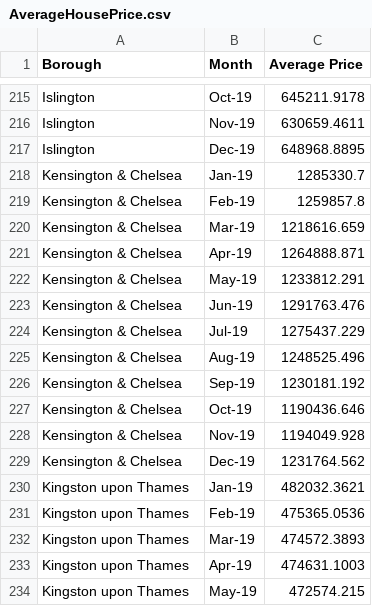
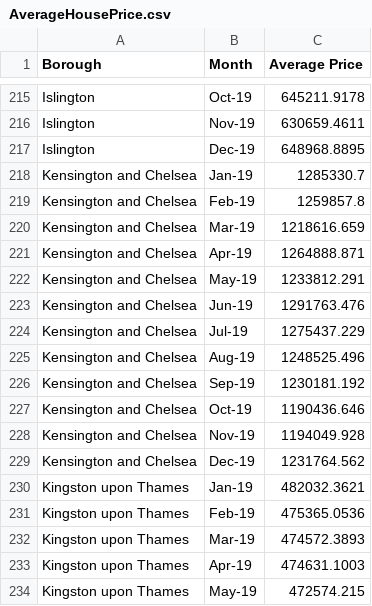
Before and after one commit to raqueeb-shabbir/web, a CSV file: AverageHousePrice.csv, drawn as a sheet; only a part is shown, gaps mark what is left out; the diff covers the shown part only.

```diff
--- a/AverageHousePrice.csv
+++ b/AverageHousePrice.csv
@@ -217,14 +217,14 @@ Islington,Nov-19,630659.4611
 Islington,Dec-19,648968.8895
-Kensington & Chelsea,Jan-19,1285330.7
-Kensington & Chelsea,Feb-19,1259857.8
-Kensington & Chelsea,Mar-19,1218616.659
-Kensington & Chelsea,Apr-19,1264888.871
-Kensington & Chelsea,May-19,1233812.291
-Kensington & Chelsea,Jun-19,1291763.476
-Kensington & Chelsea,Jul-19,1275437.229
-Kensington & Chelsea,Aug-19,1248525.496
-Kensington & Chelsea,Sep-19,1230181.192
-Kensington & Chelsea,Oct-19,1190436.646
-Kensington & Chelsea,Nov-19,1194049.928
-Kensington & Chelsea,Dec-19,1231764.562
+Kensington and Chelsea,Jan-19,1285330.7
+Kensington and Chelsea,Feb-19,1259857.8
+Kensington and Chelsea,Mar-19,1218616.659
+Kensington and Chelsea,Apr-19,1264888.871
+Kensington and Chelsea,May-19,1233812.291
+Kensington and Chelsea,Jun-19,1291763.476
+Kensington and Chelsea,Jul-19,1275437.229
+Kensington and Chelsea,Aug-19,1248525.496
+Kensington and Chelsea,Sep-19,1230181.192
+Kensington and Chelsea,Oct-19,1190436.646
+Kensington and Chelsea,Nov-19,1194049.928
+Kensington and Chelsea,Dec-19,1231764.562
 Kingston upon Thames,Jan-19,482032.3621
```
Also changed, not shown: 24 edited cells elsewhere in this file.
